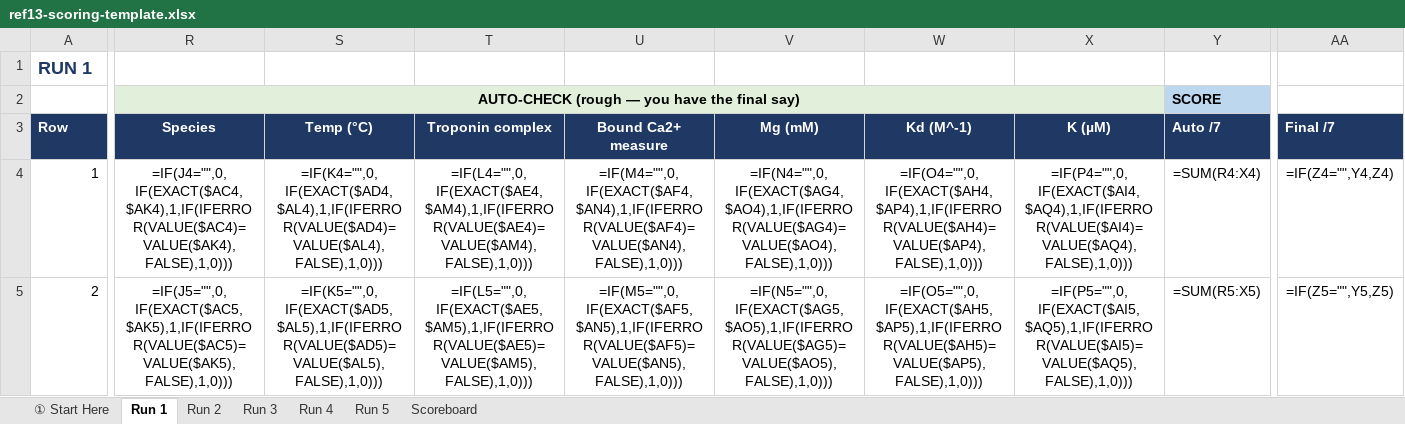
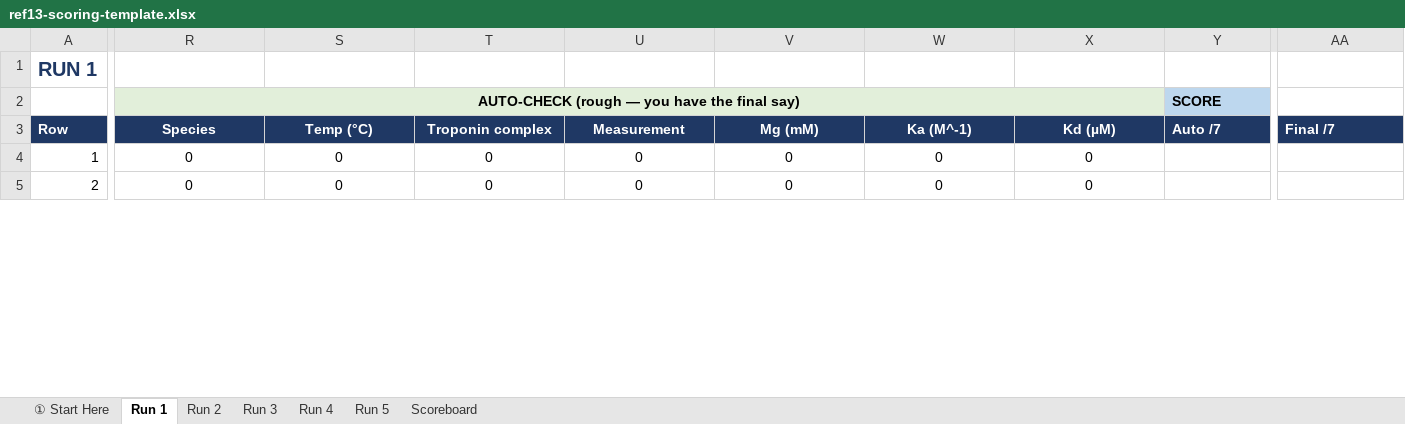
Before and after one commit to ValentinRoma26/romanov-2026-llm-extraction, an Excel workbook: tutorial/scoring/ref13-scoring-template.xlsx, sheet Run 1, drawn as a sheet; only a part is shown, gaps mark what is left out; values as stored, in another font and other column widths than the file's, no borders; formulas without a stored value are shown as written; the diff covers the shown part only; the diff names each change by its address in the sheet, - before the commit and + after, or states it on an @@ line.

```diff
--- a/tutorial/scoring/ref13-scoring-template.xlsx (sheet Run 1)
+++ b/tutorial/scoring/ref13-scoring-template.xlsx (sheet Run 1)
@@ A1 text size: larger @@
-S2:X2 fill: none
+S2:X2 fill: #E2EFDA
-U3: Bound Ca2+ measure
+U3: Measurement
-W3: Kd (M^-1)
+W3: Ka (M^-1)
-X3: K (µM)
+X3: Kd (µM)
-R4: =IF(J4="",0,IF(EXACT($AC4,$AK4),1,IF(IFERROR(VALUE($AC4)=VALUE($AK4),FALSE),1,0)))
+R4: 0
-S4: =IF(K4="",0,IF(EXACT($AD4,$AL4),1,IF(IFERROR(VALUE($AD4)=VALUE($AL4),FALSE),1,0)))
+S4: 0
-T4: =IF(L4="",0,IF(EXACT($AE4,$AM4),1,IF(IFERROR(VALUE($AE4)=VALUE($AM4),FALSE),1,0)))
+T4: 0
-U4: =IF(M4="",0,IF(EXACT($AF4,$AN4),1,IF(IFERROR(VALUE($AF4)=VALUE($AN4),FALSE),1,0)))
+U4: 0
-V4: =IF(N4="",0,IF(EXACT($AG4,$AO4),1,IF(IFERROR(VALUE($AG4)=VALUE($AO4),FALSE),1,0)))
+V4: 0
-W4: =IF(O4="",0,IF(EXACT($AH4,$AP4),1,IF(IFERROR(VALUE($AH4)=VALUE($AP4),FALSE),1,0)))
+W4: 0
-X4: =IF(P4="",0,IF(EXACT($AI4,$AQ4),1,IF(IFERROR(VALUE($AI4)=VALUE($AQ4),FALSE),1,0)))
+X4: 0
-Y4: =SUM(R4:X4)
+Y4: (empty)
-AA4: =IF(Z4="",Y4,Z4)
+AA4: (empty)
-R5: =IF(J5="",0,IF(EXACT($AC5,$AK5),1,IF(IFERROR(VALUE($AC5)=VALUE($AK5),FALSE),1,0)))
+R5: 0
-S5: =IF(K5="",0,IF(EXACT($AD5,$AL5),1,IF(IFERROR(VALUE($AD5)=VALUE($AL5),FALSE),1,0)))
+S5: 0
-T5: =IF(L5="",0,IF(EXACT($AE5,$AM5),1,IF(IFERROR(VALUE($AE5)=VALUE($AM5),FALSE),1,0)))
+T5: 0
-U5: =IF(M5="",0,IF(EXACT($AF5,$AN5),1,IF(IFERROR(VALUE($AF5)=VALUE($AN5),FALSE),1,0)))
+U5: 0
-V5: =IF(N5="",0,IF(EXACT($AG5,$AO5),1,IF(IFERROR(VALUE($AG5)=VALUE($AO5),FALSE),1,0)))
+V5: 0
-W5: =IF(O5="",0,IF(EXACT($AH5,$AP5),1,IF(IFERROR(VALUE($AH5)=VALUE($AP5),FALSE),1,0)))
+W5: 0
-X5: =IF(P5="",0,IF(EXACT($AI5,$AQ5),1,IF(IFERROR(VALUE($AI5)=VALUE($AQ5),FALSE),1,0)))
+X5: 0
-Y5: =SUM(R5:X5)
+Y5: (empty)
-AA5: =IF(Z5="",Y5,Z5)
+AA5: (empty)
```
Also changed, not shown: 51 edited cells and cell formats elsewhere in this sheet, sheet Run 2, sheet Run 3, sheet Run 4, sheet Run 5, sheet Scoreboard, sheet ① Start Here, hidden cells, tutorial/benchmark/ref13-ground-truth.xlsx, 6 other files.
